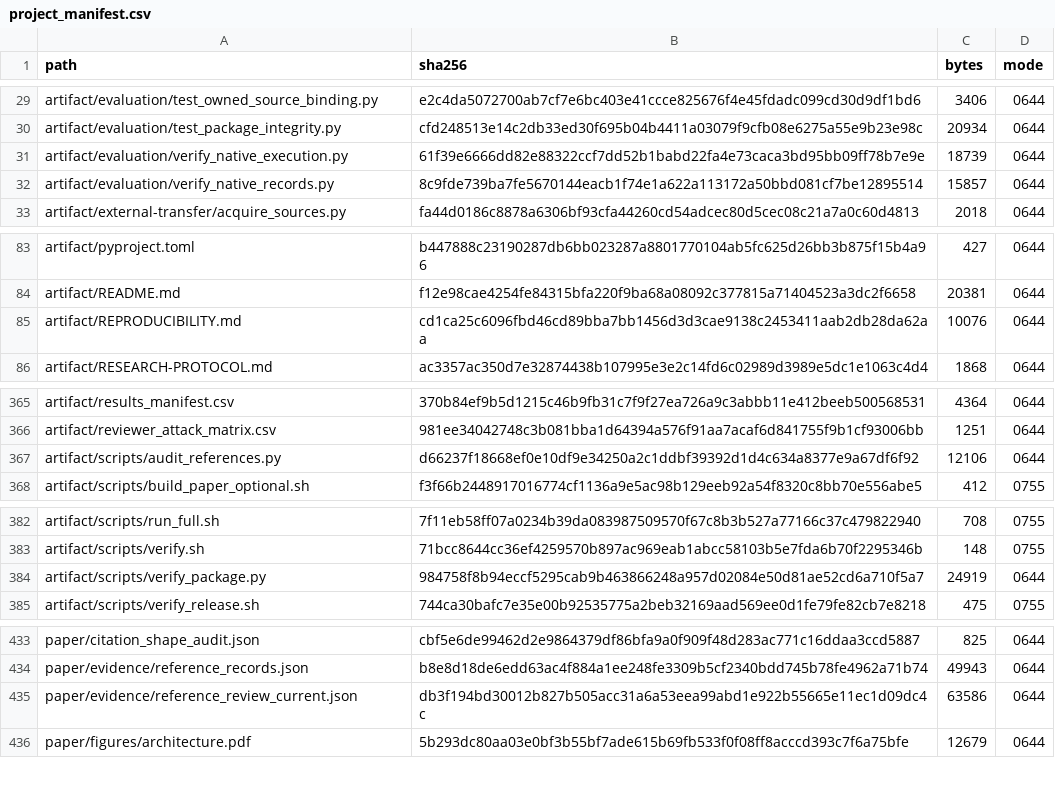
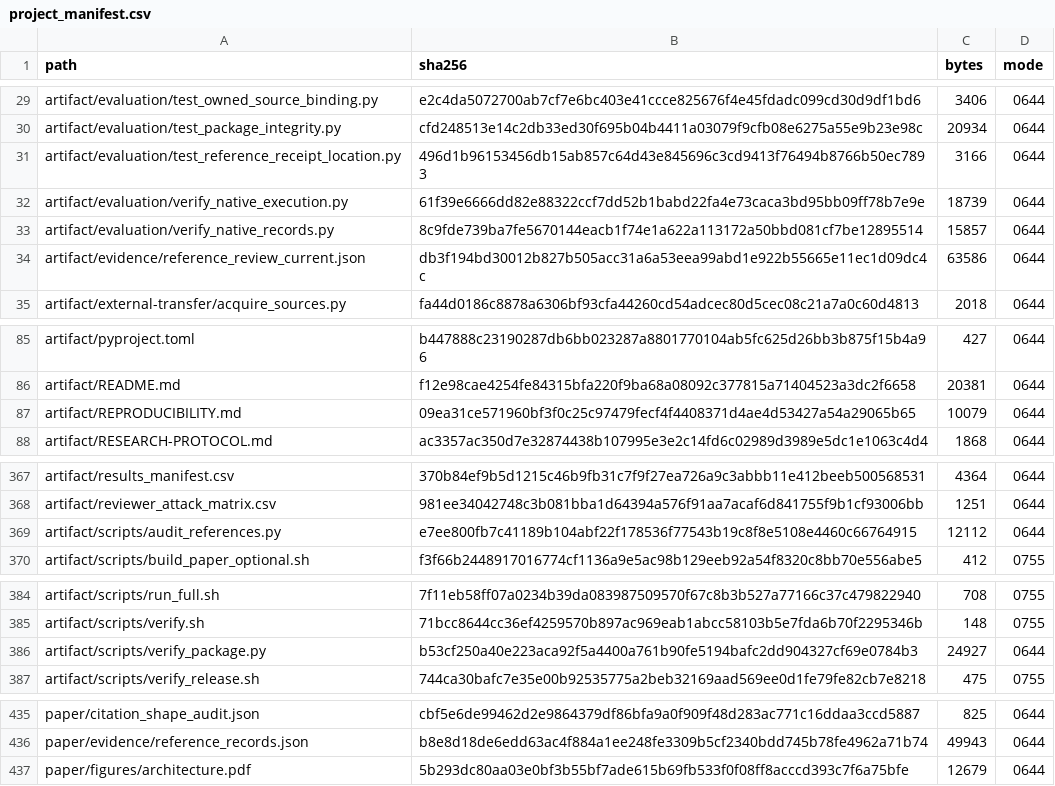
Before and after one commit to Haoyi-Zhang/ToolchainMark, a CSV file: audit/project_manifest.csv, drawn as a sheet; only a part is shown, gaps mark what is left out; the diff covers the shown part only.

Commit message:
Correct bibliography count and relocate current evidence receipts

```diff
--- a/audit/project_manifest.csv
+++ b/audit/project_manifest.csv
@@ -30,4 +30,6 @@ artifact/evaluation/test_owned_source_binding.py,e2c4da5072700ab7cf7e6bc403e41cc
 artifact/evaluation/test_package_integrity.py,cfd248513e14c2db33ed30f695b04b4411a03079f9cfb08e6275a55e9b23e98c,20934,0644
+artifact/evaluation/test_reference_receipt_location.py,496d1b96153456db15ab857c64d43e845696c3cd9413f76494b8766b50ec7893,3166,0644
 artifact/evaluation/verify_native_execution.py,61f39e6666dd82e88322ccf7dd52b1babd22fa4e73caca3bd95bb09ff78b7e9e,18739,0644
 artifact/evaluation/verify_native_records.py,8c9fde739ba7fe5670144eacb1f74e1a622a113172a50bbd081cf7be12895514,15857,0644
+artifact/evidence/reference_review_current.json,db3f194bd30012b827b505acc31a6a53eea99abd1e922b55665e11ec1d09dc4c,63586,0644
 artifact/external-transfer/acquire_sources.py,fa44d0186c8878a6306bf93cfa44260cd54adcec80d5cec08c21a7a0c60d4813,2018,0644
@@ -84,3 +86,3 @@ artifact/pyproject.toml,b447888c23190287db6bb023287a8801770104ab5fc625d26bb3b875
 artifact/README.md,f12e98cae4254fe84315bfa220f9ba68a08092c377815a71404523a3dc2f6658,20381,0644
-artifact/REPRODUCIBILITY.md,cd1ca25c6096fbd46cd89bba7bb1456d3d3cae9138c2453411aab2db28da62aa,10076,0644
+artifact/REPRODUCIBILITY.md,09ea31ce571960bf3f0c25c97479fecf4f4408371d4ae4d53427a54a29065b65,10079,0644
 artifact/RESEARCH-PROTOCOL.md,ac3357ac350d7e32874438b107995e3e2c14fd6c02989d3989e5dc1e1063c4d4,1868,0644
@@ -366,3 +368,3 @@ artifact/results_manifest.csv,370b84ef9b5d1215c46b9fb31c7f9f27ea726a9c3abbb11e41
 artifact/reviewer_attack_matrix.csv,981ee34042748c3b081bba1d64394a576f91aa7acaf6d841755f9b1cf93006bb,1251,0644
-artifact/scripts/audit_references.py,d66237f18668ef0e10df9e34250a2c1ddbf39392d1d4c634a8377e9a67df6f92,12106,0644
+artifact/scripts/audit_references.py,e7ee800fb7c41189b104abf22f178536f77543b19c8f8e5108e4460c66764915,12112,0644
 artifact/scripts/build_paper_optional.sh,f3f66b2448917016774cf1136a9e5ac98b129eeb92a54f8320c8bb70e556abe5,412,0755
@@ -383,3 +385,3 @@ artifact/scripts/run_full.sh,7f11eb58ff07a0234b39da083987509570f67c8b3b527a77166
 artifact/scripts/verify.sh,71bcc8644cc36ef4259570b897ac969eab1abcc58103b5e7fda6b70f2295346b,148,0755
-artifact/scripts/verify_package.py,984758f8b94eccf5295cab9b463866248a957d02084e50d81ae52cd6a710f5a7,24919,0644
+artifact/scripts/verify_package.py,b53cf250a40e223aca92f5a4400a761b90fe5194bafc2dd904327cf69e0784b3,24927,0644
 artifact/scripts/verify_release.sh,744ca30bafc7e35e00b92535775a2beb32169aad569ee0d1fe79fe82cb7e8218,475,0755
@@ -434,3 +436,2 @@ paper/citation_shape_audit.json,cbf5e6de99462d2e9864379df86bfa9a0f909f48d283ac77
 paper/evidence/reference_records.json,b8e8d18de6edd63ac4f884a1ee248fe3309b5cf2340bdd745b78fe4962a71b74,49943,0644
-paper/evidence/reference_review_current.json,db3f194bd30012b827b505acc31a6a53eea99abd1e922b55665e11ec1d09dc4c,63586,0644
 paper/figures/architecture.pdf,5b293dc80aa03e0bf3b55bf7ade615b69fb533f0f08ff8acccd393c7f6a75bfe,12679,0644
```
Also changed, not shown: 2 edited cells elsewhere in this file, 5 other files.
